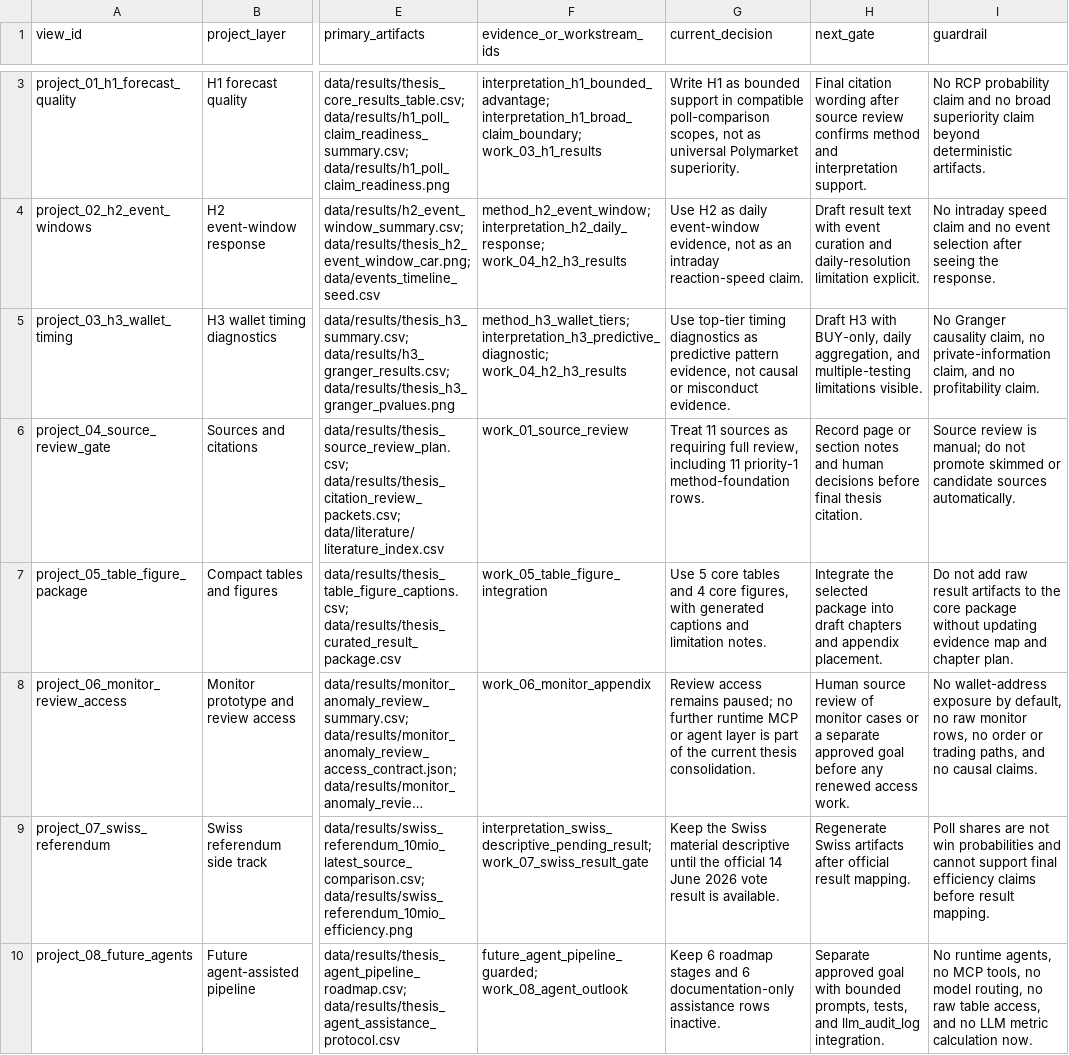
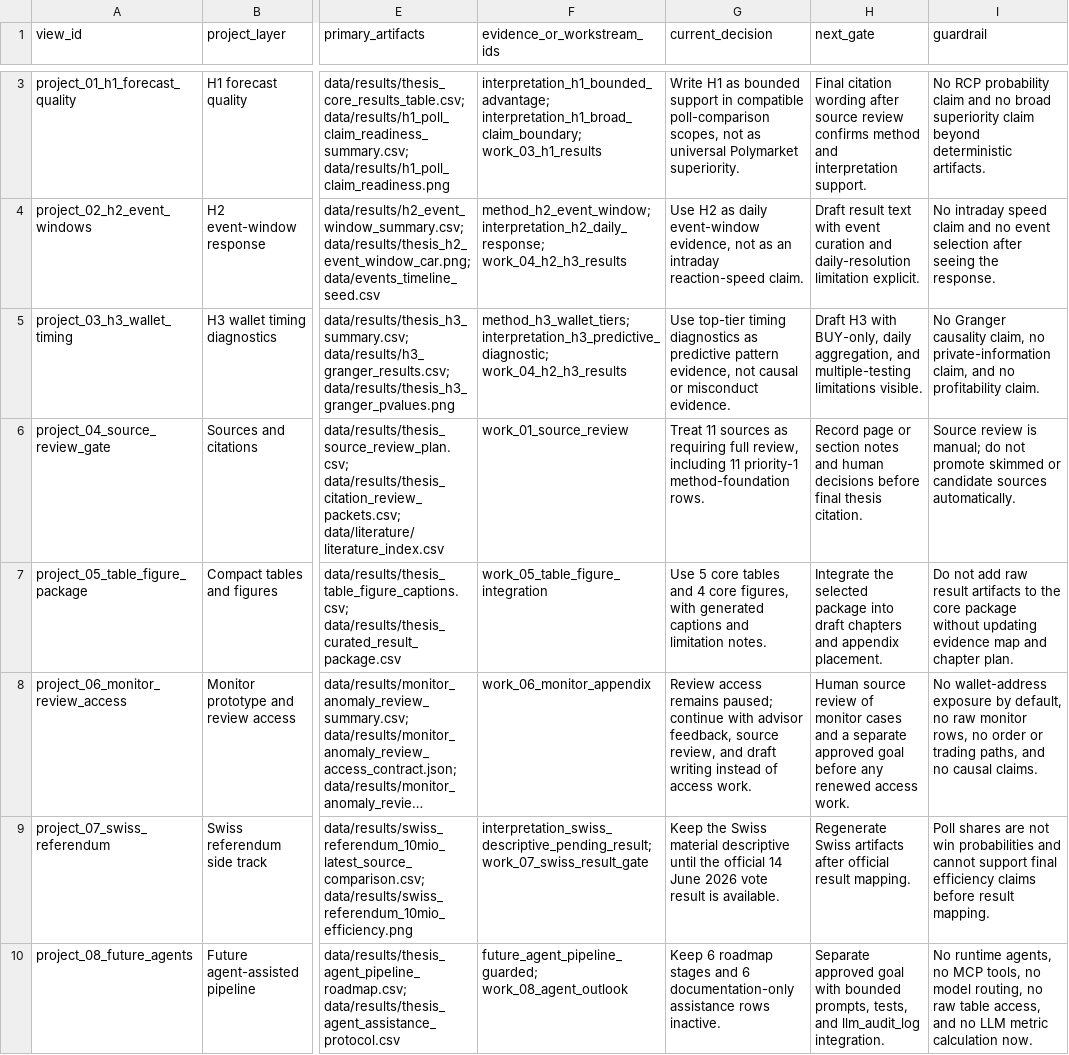
Before and after one commit to Pablozh123/multi-agent-orchestration-informational-efficiency, a CSV file: data/results/thesis_project_highlevel_view.csv, drawn as a sheet; only a part is shown, gaps mark what is left out; long unchanged cells end in …; the diff covers the shown part only; the diff names each change by its address in the sheet, - before the commit and + after, or states it on an @@ line.

```diff
--- a/data/results/thesis_project_highlevel_view.csv
+++ b/data/results/thesis_project_highlevel_view.csv
-G8 (current_decision): …remains paused; no further runtime MCP or agent layer is part of the current thesis consolidation.
+G8 (current_decision): …remains paused; continue with advisor feedback, source review, and draft writing instead of access work.
-H8 (next_gate): …monitor cases or a separate…
+H8 (next_gate): …monitor cases and a separate…
```
Also changed, not shown: 4 edited cells elsewhere in this file, data/results/thesis_core_results_table.csv, 13 other files.
